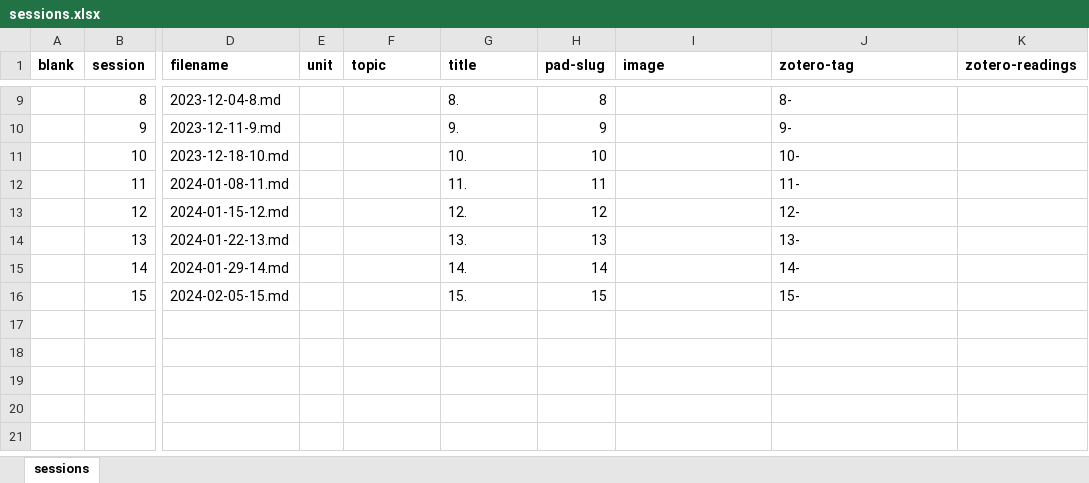
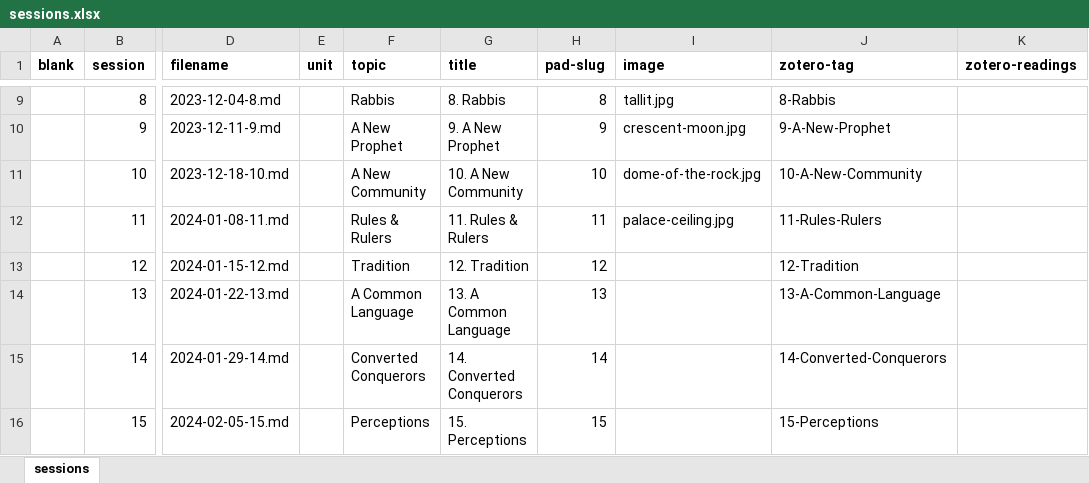
Before and after one commit to seyedhex/seyedhex.github.io, an Excel workbook: _data/sessions.xlsx, sheet sessions, drawn as a sheet; only a part is shown, gaps mark what is left out; values as stored, in another font and other column widths than the file's, no borders; the diff covers the shown part only; the diff names each change by its address in the sheet, - before the commit and + after, or states it on an @@ line.

Commit message:
Images for sessions

```diff
--- a/_data/sessions.xlsx (sheet sessions)
+++ b/_data/sessions.xlsx (sheet sessions)
-F9 (topic): (empty)
+F9 (topic): Rabbis
-G9 (title): 8.
+G9 (title): 8. Rabbis
-I9 (image): (empty)
+I9 (image): tallit.jpg
-J9 (zotero-tag): 8-
+J9 (zotero-tag): 8-Rabbis
-F10 (topic): (empty)
+F10 (topic): A New Prophet
-G10 (title): 9.
+G10 (title): 9. A New Prophet
-I10 (image): (empty)
+I10 (image): crescent-moon.jpg
-J10 (zotero-tag): 9-
+J10 (zotero-tag): 9-A-New-Prophet
-F11 (topic): (empty)
+F11 (topic): A New Community
-G11 (title): 10.
+G11 (title): 10. A New Community
-I11 (image): (empty)
+I11 (image): dome-of-the-rock.jpg
-J11 (zotero-tag): 10-
+J11 (zotero-tag): 10-A-New-Community
-F12 (topic): (empty)
+F12 (topic): Rules & Rulers
-G12 (title): 11.
+G12 (title): 11. Rules & Rulers
-I12 (image): (empty)
+I12 (image): palace-ceiling.jpg
-J12 (zotero-tag): 11-
+J12 (zotero-tag): 11-Rules-Rulers
-F13 (topic): (empty)
+F13 (topic): Tradition
-G13 (title): 12.
+G13 (title): 12. Tradition
-J13 (zotero-tag): 12-
+J13 (zotero-tag): 12-Tradition
-F14 (topic): (empty)
+F14 (topic): A Common Language
-G14 (title): 13.
+G14 (title): 13. A Common Language
-J14 (zotero-tag): 13-
+J14 (zotero-tag): 13-A-Common-Language
-F15 (topic): (empty)
+F15 (topic): Converted Conquerors
-G15 (title): 14.
+G15 (title): 14. Converted Conquerors
-J15 (zotero-tag): 14-
+J15 (zotero-tag): 14-Converted-Conquerors
-F16 (topic): (empty)
+F16 (topic): Perceptions
-G16 (title): 15.
+G16 (title): 15. Perceptions
-J16 (zotero-tag): 15-
+J16 (zotero-tag): 15-Perceptions
```
Also changed, not shown: 29 edited cells elsewhere in this sheet, 32 other files.
